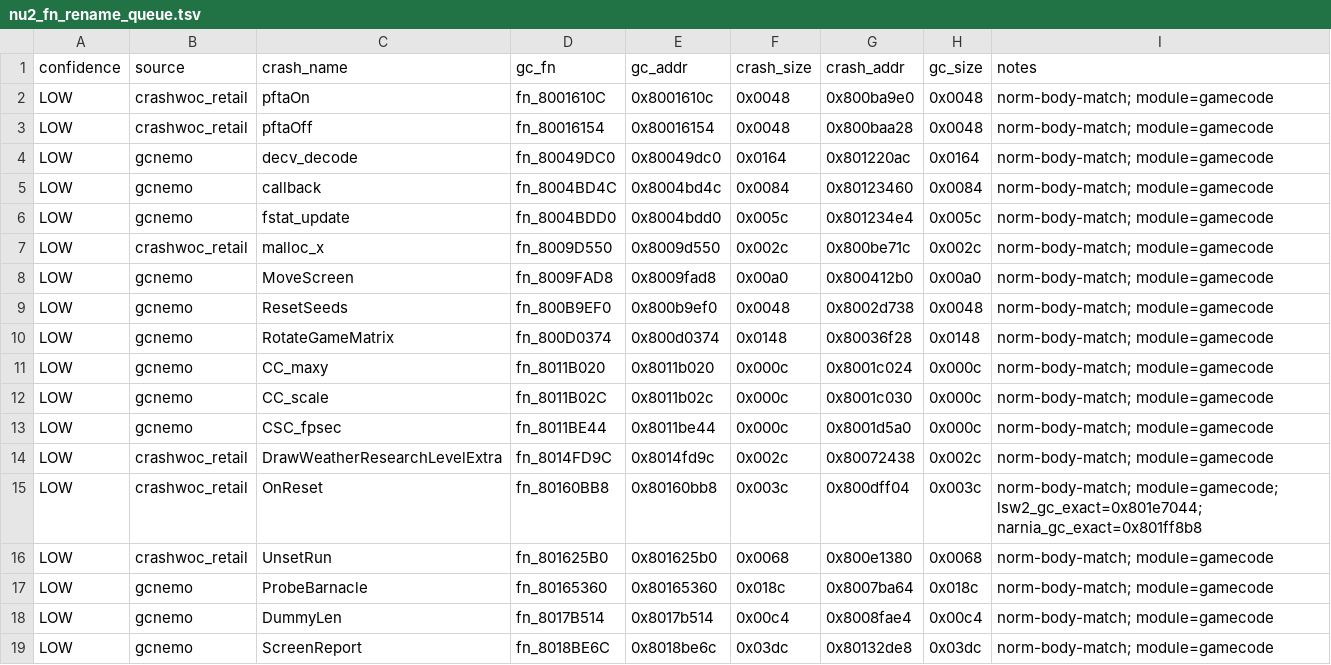
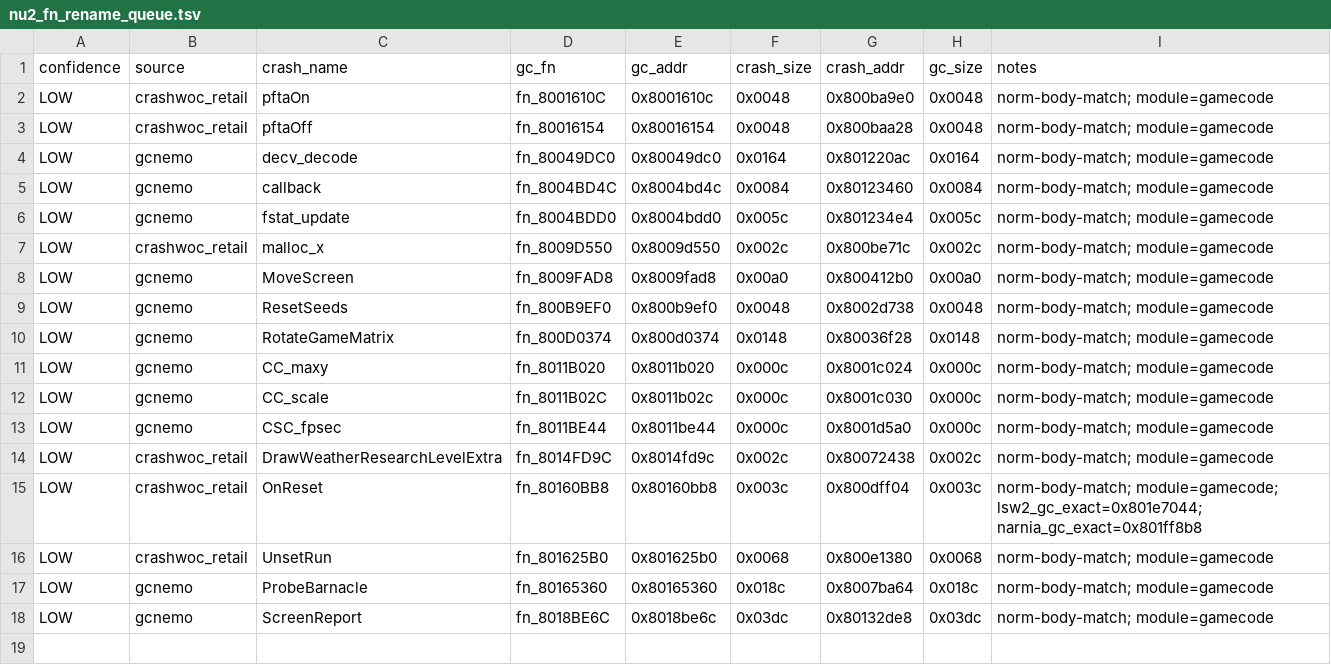
Before and after one commit to ellierocks/lsw1-decomp, a TSV file: docs/symbol_donors/nu2_fn_rename_queue.tsv, drawn as a sheet.

```diff
--- a/docs/symbol_donors/nu2_fn_rename_queue.tsv
+++ b/docs/symbol_donors/nu2_fn_rename_queue.tsv
@@ -17,3 +17,2 @@ LOW	crashwoc_retail	UnsetRun	fn_801625B0	0x801625b0	0x0068	0x800e1380	0x0068	nor
 LOW	gcnemo	ProbeBarnacle	fn_80165360	0x80165360	0x018c	0x8007ba64	0x018c	norm-body-match; module=gamecode
-LOW	gcnemo	DummyLen	fn_8017B514	0x8017b514	0x00c4	0x8008fae4	0x00c4	norm-body-match; module=gamecode
 LOW	gcnemo	ScreenReport	fn_8018BE6C	0x8018be6c	0x03dc	0x80132de8	0x03dc	norm-body-match; module=gamecode
```
Also changed, not shown: docs/symbol_donors/lsw2_gc_body_matches.tsv, docs/symbol_donors/mac_anchor_rename_queue.tsv, 13 other files.
